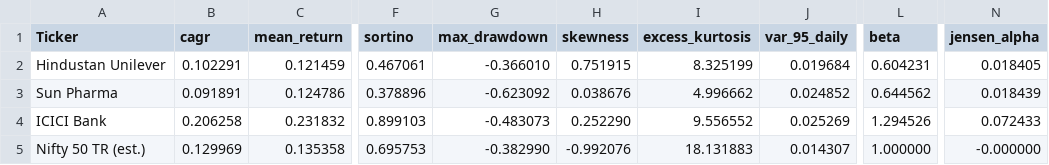
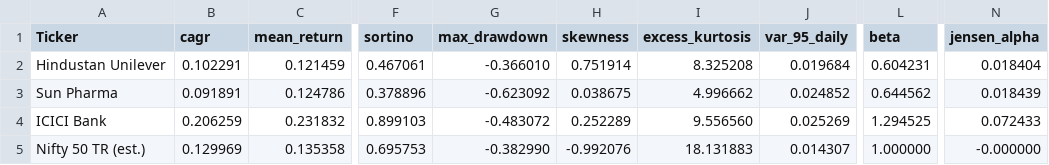
Before and after one commit to xXcromsom/sa-portfolio, a CSV file: data/latest/metrics_table.csv, drawn as a sheet; only a part is shown, gaps mark what is left out; the diff names each change by its address in the sheet, - before the commit and + after, or states it on an @@ line.

```diff
--- a/data/latest/metrics_table.csv
+++ b/data/latest/metrics_table.csv
-H2 (skewness): 0.751915
+H2 (skewness): 0.751914
-I2 (excess_kurtosis): 8.325199
+I2 (excess_kurtosis): 8.325208
-N2 (jensen_alpha): 0.018405
+N2 (jensen_alpha): 0.018404
-H3 (skewness): 0.038676
+H3 (skewness): 0.038675
-B4 (cagr): 0.206258
+B4 (cagr): 0.206259
-G4 (max_drawdown): -0.483073
+G4 (max_drawdown): -0.483072
-H4 (skewness): 0.252290
+H4 (skewness): 0.252289
-I4 (excess_kurtosis): 9.556552
+I4 (excess_kurtosis): 9.556560
-L4 (beta): 1.294526
+L4 (beta): 1.294525
```
Also changed, not shown: 22 other files.
